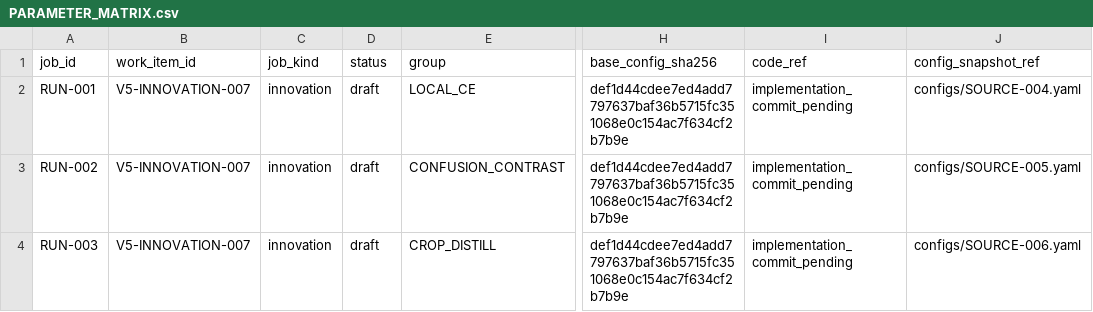
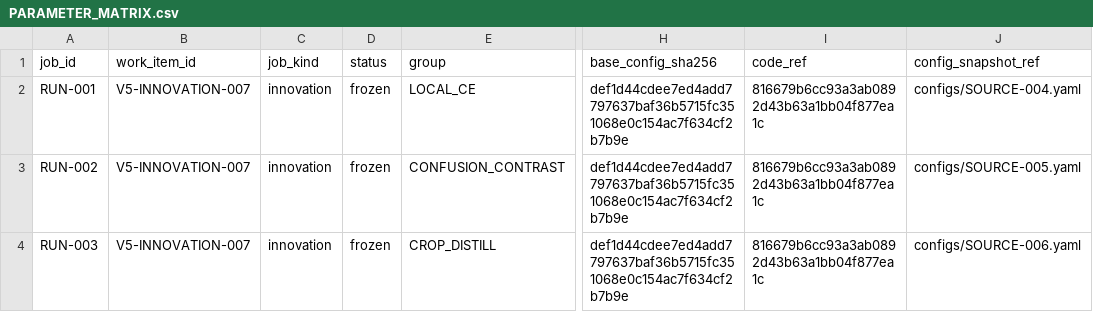
Before and after one commit to GetlotMoney/GTPJ, a CSV file: experiments/v5/innovation/INNOVATION-007_topk_local_reranking/PARAMETER_MATRIX.csv, drawn as a sheet; only a part is shown, gaps mark what is left out; the diff names each change by its address in the sheet, - before the commit and + after, or states it on an @@ line.

Commit message:
chore(v5): freeze local evidence seed 5 runs

```diff
--- a/experiments/v5/innovation/INNOVATION-007_topk_local_reranking/PARAMETER_MATRIX.csv
+++ b/experiments/v5/innovation/INNOVATION-007_topk_local_reranking/PARAMETER_MATRIX.csv
-D2:D4 (status): draft
+D2:D4 (status): frozen
-I2:I4 (code_ref): implementation_commit_pending
+I2:I4 (code_ref): 816679b6cc93a3ab0892d43b63a1bb04f877ea1c
```
Also changed, not shown: experiments/v5/ablation/ABLATION-004_fgvd_geometry_effect/PARAMETER_MATRIX.csv, experiments/v5/innovation/INNOVATION-004_local_ce_without_fgvd/PARAMETER_MATRIX.csv, 7 other files.
